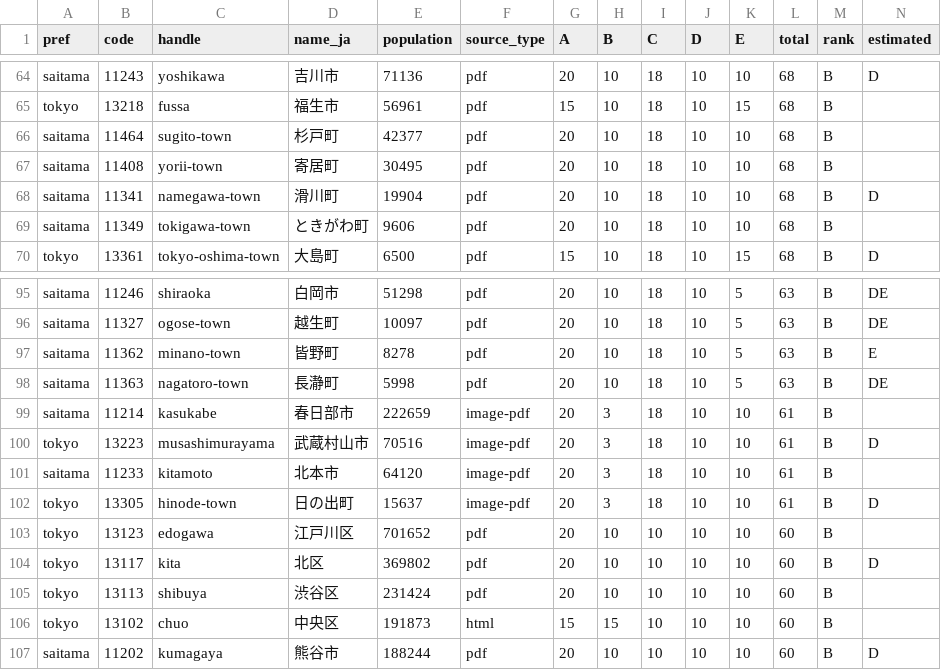
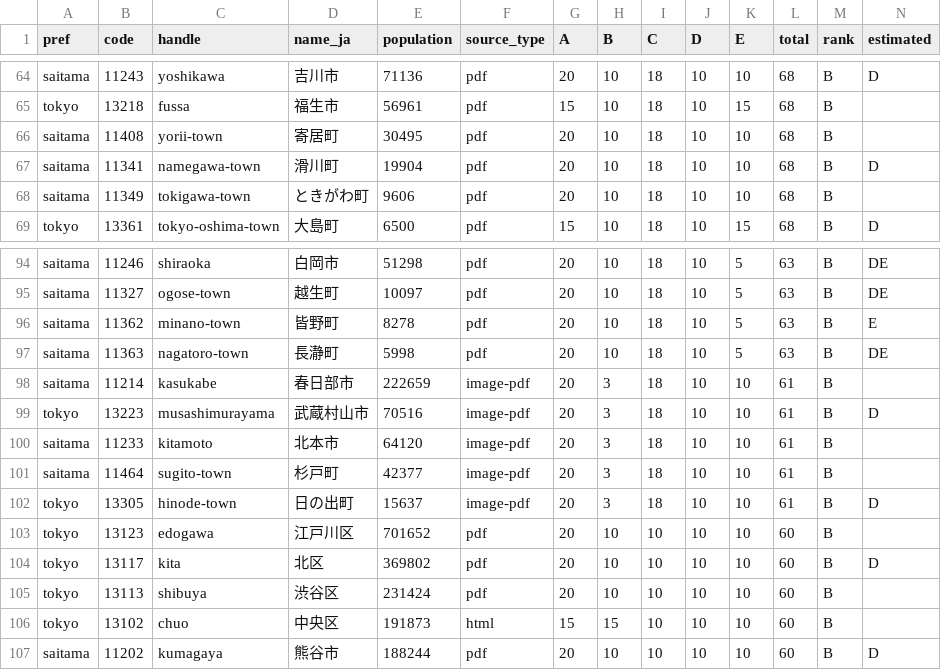
Before and after one commit to tecolicom/japan-gomi-data, a CSV file: docs/triage/scores.csv, drawn as a sheet; only a part is shown, gaps mark what is left out; removed rows and columns are numbered as before the commit, all else as after; the diff names each change by its address in the sheet, - before the commit and + after, or states it on an @@ line.

```diff
--- a/docs/triage/scores.csv
+++ b/docs/triage/scores.csv
-row 66: saitama | 11464 | sugito-town | 杉戸町 | 42377 | pdf | 20 | 10 | 18 | 10 | 10 | 68 | B
+row 101: saitama | 11464 | sugito-town | 杉戸町 | 42377 | image-pdf | 20 | 3 | 18 | 10 | 10 | 61 | B
```
Also changed, not shown: docs/triage/triage.csv, 2 other files.
